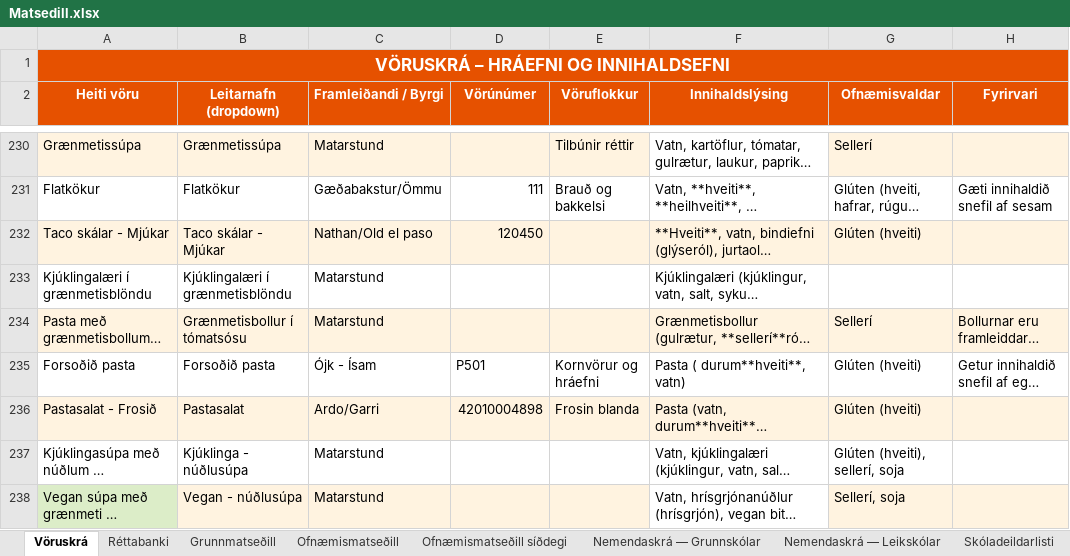
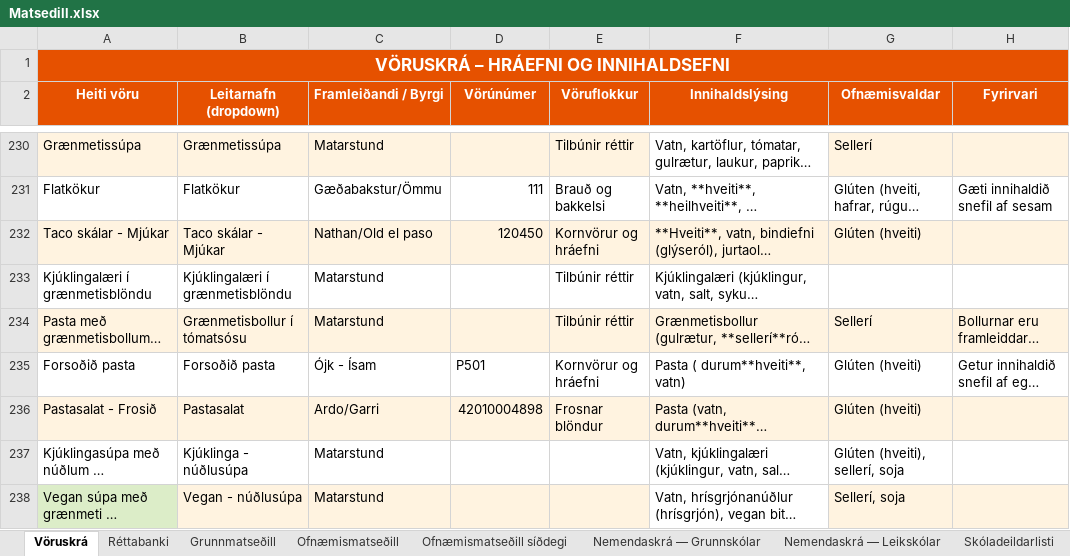
Before and after one commit to JohnBond87/matarstund, an Excel workbook: Matsedill.xlsx, sheet Vöruskrá, drawn as a sheet; only a part is shown, gaps mark what is left out; long unchanged cells end in …; values as stored, in another font and other column widths than the file's, no borders; the diff names each change by its address in the sheet, - before the commit and + after, or states it on an @@ line.

Commit message:
Uppfærsla matseðils

```diff
--- a/Matsedill.xlsx (sheet Vöruskrá)
+++ b/Matsedill.xlsx (sheet Vöruskrá)
-E232 (Vöruflokkur): (empty)
+E232 (Vöruflokkur): Kornvörur og hráefni
-E233:E234 (Vöruflokkur): (empty)
+E233:E234 (Vöruflokkur): Tilbúnir réttir
-E236 (Vöruflokkur): Frosin blanda
+E236 (Vöruflokkur): Frosnar blöndur
```
